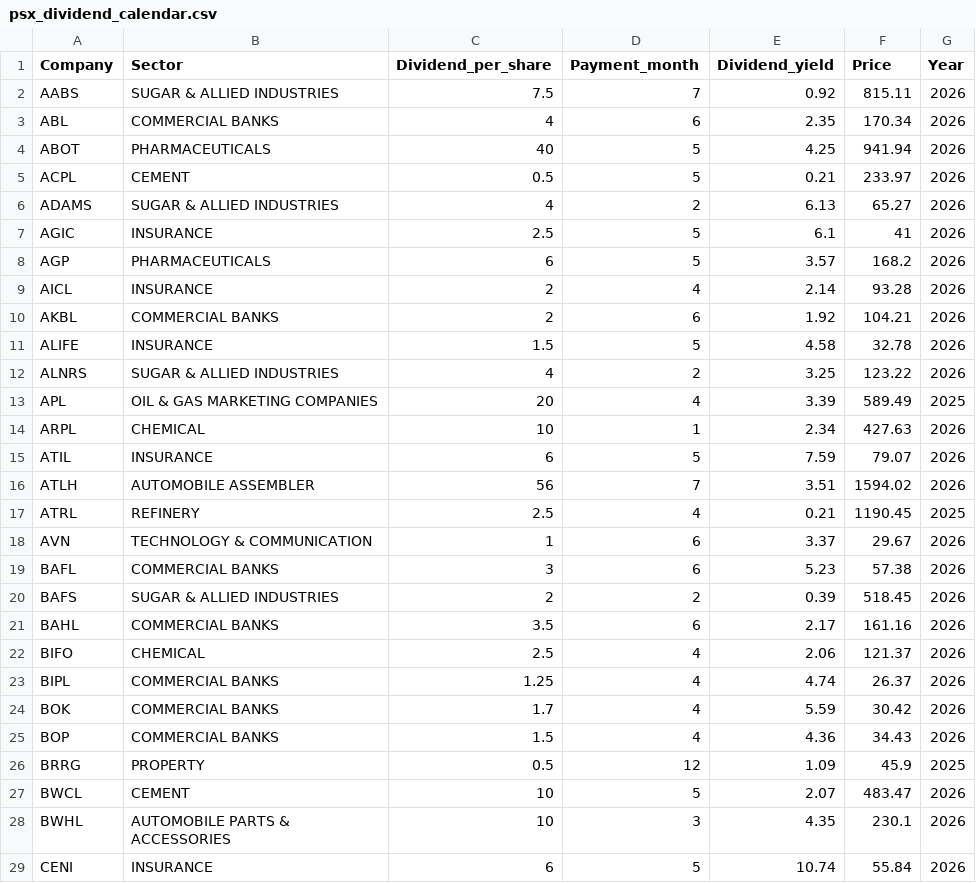
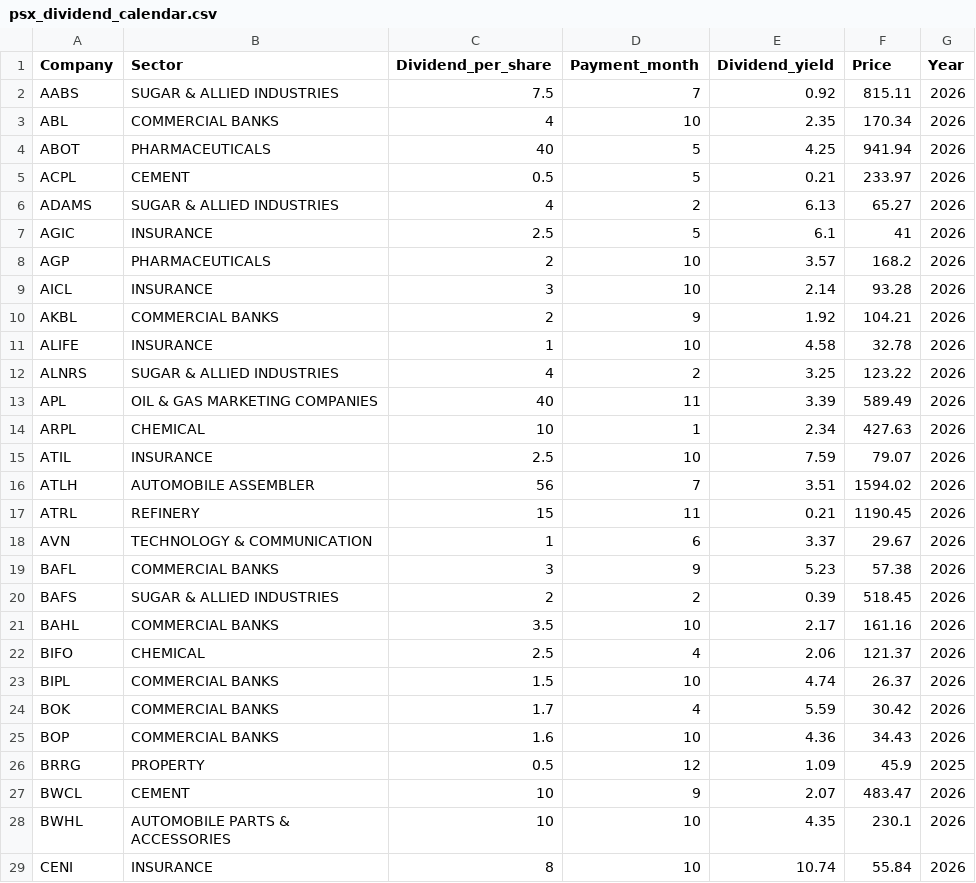
Before and after one commit to AmmarJamshed/DividendFlowPK, a CSV file: data/dividends/psx_dividend_calendar.csv, drawn as a sheet; only a part is shown; the diff covers the shown part only.

```diff
--- a/data/dividends/psx_dividend_calendar.csv
+++ b/data/dividends/psx_dividend_calendar.csv
@@ -2,3 +2,3 @@ Company,Sector,Dividend_per_share,Payment_month,Dividend_yield,Price,Year
 AABS,SUGAR & ALLIED INDUSTRIES,7.5,7,0.92,815.11,2026
-ABL,COMMERCIAL BANKS,4,6,2.35,170.34,2026
+ABL,COMMERCIAL BANKS,4,10,2.35,170.34,2026
 ABOT,PHARMACEUTICALS,40,5,4.25,941.94,2026
@@ -7,23 +7,23 @@ ADAMS,SUGAR & ALLIED INDUSTRIES,4,2,6.13,65.27,2026
 AGIC,INSURANCE,2.5,5,6.1,41,2026
-AGP,PHARMACEUTICALS,6,5,3.57,168.2,2026
-AICL,INSURANCE,2,4,2.14,93.28,2026
-AKBL,COMMERCIAL BANKS,2,6,1.92,104.21,2026
-ALIFE,INSURANCE,1.5,5,4.58,32.78,2026
+AGP,PHARMACEUTICALS,2,10,3.57,168.2,2026
+AICL,INSURANCE,3,10,2.14,93.28,2026
+AKBL,COMMERCIAL BANKS,2,9,1.92,104.21,2026
+ALIFE,INSURANCE,1,10,4.58,32.78,2026
 ALNRS,SUGAR & ALLIED INDUSTRIES,4,2,3.25,123.22,2026
-APL,OIL & GAS MARKETING COMPANIES,20,4,3.39,589.49,2025
+APL,OIL & GAS MARKETING COMPANIES,40,11,3.39,589.49,2026
 ARPL,CHEMICAL,10,1,2.34,427.63,2026
-ATIL,INSURANCE,6,5,7.59,79.07,2026
+ATIL,INSURANCE,2.5,10,7.59,79.07,2026
 ATLH,AUTOMOBILE ASSEMBLER,56,7,3.51,1594.02,2026
-ATRL,REFINERY,2.5,4,0.21,1190.45,2025
+ATRL,REFINERY,15,11,0.21,1190.45,2026
 AVN,TECHNOLOGY & COMMUNICATION,1,6,3.37,29.67,2026
-BAFL,COMMERCIAL BANKS,3,6,5.23,57.38,2026
+BAFL,COMMERCIAL BANKS,3,9,5.23,57.38,2026
 BAFS,SUGAR & ALLIED INDUSTRIES,2,2,0.39,518.45,2026
-BAHL,COMMERCIAL BANKS,3.5,6,2.17,161.16,2026
+BAHL,COMMERCIAL BANKS,3.5,10,2.17,161.16,2026
 BIFO,CHEMICAL,2.5,4,2.06,121.37,2026
-BIPL,COMMERCIAL BANKS,1.25,4,4.74,26.37,2026
+BIPL,COMMERCIAL BANKS,1.5,10,4.74,26.37,2026
 BOK,COMMERCIAL BANKS,1.7,4,5.59,30.42,2026
-BOP,COMMERCIAL BANKS,1.5,4,4.36,34.43,2026
+BOP,COMMERCIAL BANKS,1.6,10,4.36,34.43,2026
 BRRG,PROPERTY,0.5,12,1.09,45.9,2025
-BWCL,CEMENT,10,5,2.07,483.47,2026
-BWHL,AUTOMOBILE PARTS & ACCESSORIES,10,3,4.35,230.1,2026
-CENI,INSURANCE,6,5,10.74,55.84,2026
+BWCL,CEMENT,10,9,2.07,483.47,2026
+BWHL,AUTOMOBILE PARTS & ACCESSORIES,10,10,4.35,230.1,2026
+CENI,INSURANCE,8,10,10.74,55.84,2026
```
Also changed, not shown: 68 edited cells elsewhere in this file.
